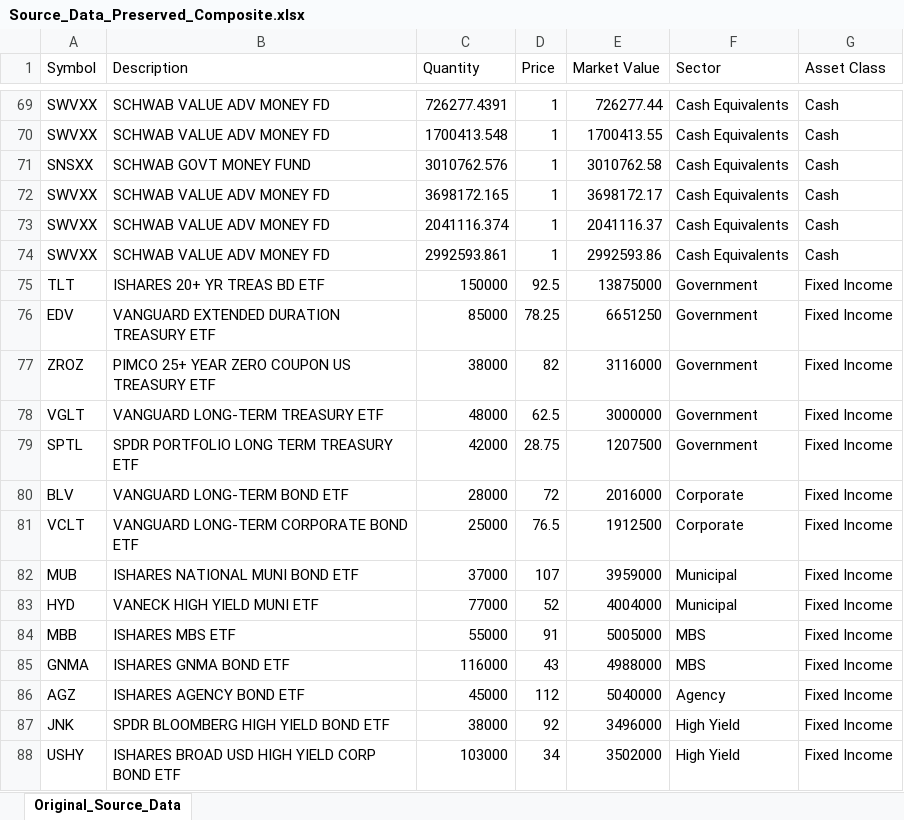
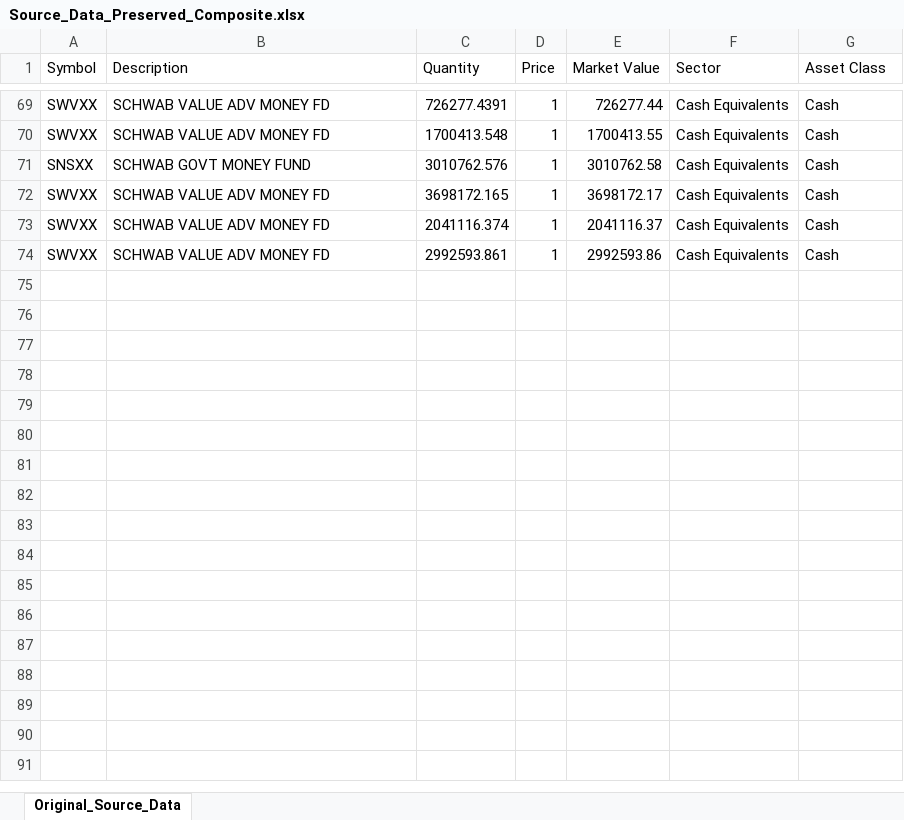
Before and after one commit to Abshirs716/capx100-gips-engine, an Excel workbook: gips_outputs/Source_Data_Preserved_Composite.xlsx, sheet Original_Source_Data, drawn as a sheet; only a part is shown, gaps mark what is left out; values as stored, in another font and other column widths than the file's, no borders; the diff names each change by its address in the sheet, - before the commit and + after, or states it on an @@ line.

```diff
--- a/gips_outputs/Source_Data_Preserved_Composite.xlsx (sheet Original_Source_Data)
+++ b/gips_outputs/Source_Data_Preserved_Composite.xlsx (sheet Original_Source_Data)
-row 75: TLT | ISHARES 20+ YR TREAS BD ETF | 150000 | 92.5 | 13875000 | Government | Fixed Income
-row 76: EDV | VANGUARD EXTENDED DURATION TREASURY ETF | 85000 | 78.25 | 6651250 | Government | Fixed Income
-row 77: ZROZ | PIMCO 25+ YEAR ZERO COUPON US TREASURY ETF | 38000 | 82 | 3116000 | Government | Fixed Income
-row 78: VGLT | VANGUARD LONG-TERM TREASURY ETF | 48000 | 62.5 | 3000000 | Government | Fixed Income
-row 79: SPTL | SPDR PORTFOLIO LONG TERM TREASURY ETF | 42000 | 28.75 | 1207500 | Government | Fixed Income
-row 80: BLV | VANGUARD LONG-TERM BOND ETF | 28000 | 72 | 2016000 | Corporate | Fixed Income
-row 81: VCLT | VANGUARD LONG-TERM CORPORATE BOND ETF | 25000 | 76.5 | 1912500 | Corporate | Fixed Income
-row 82: MUB | ISHARES NATIONAL MUNI BOND ETF | 37000 | 107 | 3959000 | Municipal | Fixed Income
-row 83: HYD | VANECK HIGH YIELD MUNI ETF | 77000 | 52 | 4004000 | Municipal | Fixed Income
-row 84: MBB | ISHARES MBS ETF | 55000 | 91 | 5005000 | MBS | Fixed Income
-row 85: GNMA | ISHARES GNMA BOND ETF | 116000 | 43 | 4988000 | MBS | Fixed Income
-row 86: AGZ | ISHARES AGENCY BOND ETF | 45000 | 112 | 5040000 | Agency | Fixed Income
-row 87: JNK | SPDR BLOOMBERG HIGH YIELD BOND ETF | 38000 | 92 | 3496000 | High Yield | Fixed Income
-row 88: USHY | ISHARES BROAD USD HIGH YIELD CORP BOND ETF | 103000 | 34 | 3502000 | High Yield | Fixed Income
```
Also changed, not shown: gips_outputs/Performance_Data_Sample_Composite.xlsx, gips_outputs/Verification_Calculations_Composite.xlsx, 8 other files.
